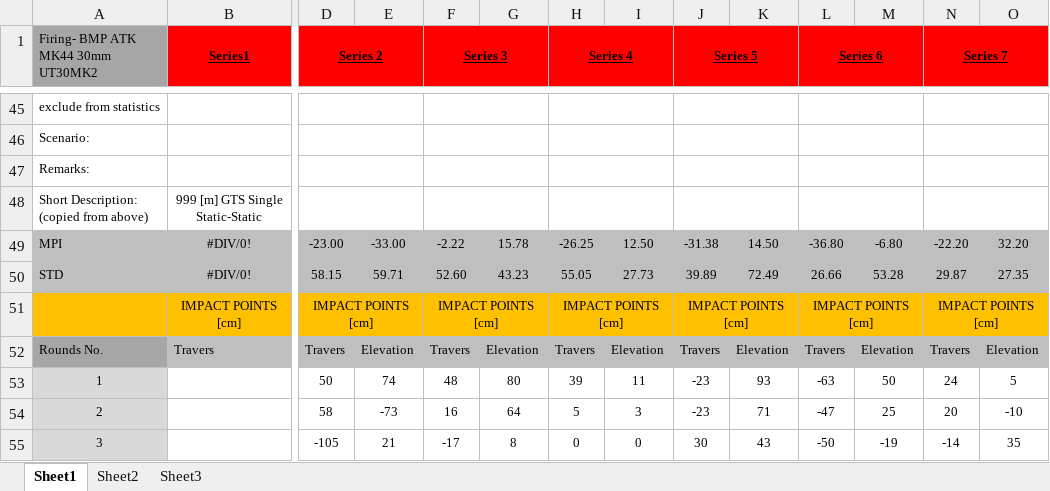
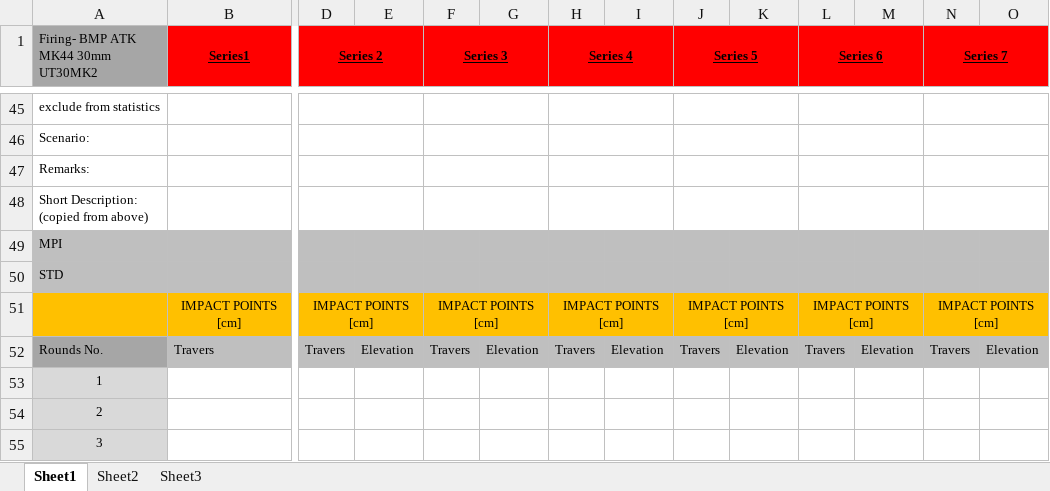
Before and after one commit to Dzirts/Fapp, an Excel workbook: sample/res/raw/temp_book.xlsx, sheet Sheet1, drawn as a sheet; only a part is shown, gaps mark what is left out; the shorter side is filled out with more unchanged rows; values as stored, in another font and other column widths than the file's, no borders; removed rows and columns are numbered as before the commit, all else as after; rows hold the shown columns only; the diff covers the shown part only; the diff names each change by its address in the sheet, - before the commit and + after, or states it on an @@ line.

Commit message:
added template to raw and approved writing to an existing excel

```diff
--- a/sample/res/raw/temp_book.xlsx (sheet Sheet1)
+++ b/sample/res/raw/temp_book.xlsx (sheet Sheet1)
@@ column A renumbered between rows 20 and 70 @@
-B48 (Series1): 999 [m] GTS Single Static-Static
+B48 (Series1): (empty)
-B49:B50 (Series1): #DIV/0!
+B49:B50 (Series1): (empty)
-D49 (Series 2): -23.00
+D49 (Series 2): (empty)
-E49: -33.00
+E49: (empty)
-F49 (Series 3): -2.22
+F49 (Series 3): (empty)
-G49: 15.78
+G49: (empty)
-H49 (Series 4): -26.25
+H49 (Series 4): (empty)
-I49: 12.50
+I49: (empty)
-J49 (Series 5): -31.38
+J49 (Series 5): (empty)
-K49: 14.50
+K49: (empty)
-L49 (Series 6): -36.80
+L49 (Series 6): (empty)
-M49: -6.80
+M49: (empty)
-N49 (Series 7): -22.20
+N49 (Series 7): (empty)
-O49: 32.20
+O49: (empty)
-D50 (Series 2): 58.15
+D50 (Series 2): (empty)
-E50: 59.71
+E50: (empty)
-F50 (Series 3): 52.60
+F50 (Series 3): (empty)
-G50: 43.23
+G50: (empty)
-H50 (Series 4): 55.05
+H50 (Series 4): (empty)
-I50: 27.73
+I50: (empty)
-J50 (Series 5): 39.89
+J50 (Series 5): (empty)
-K50: 72.49
+K50: (empty)
-L50 (Series 6): 26.66
+L50 (Series 6): (empty)
-M50: 53.28
+M50: (empty)
-N50 (Series 7): 29.87
+N50 (Series 7): (empty)
-O50: 27.35
+O50: (empty)
-row 53: 1 |  | 50 | 74 | 48 | 80 | 39 | 11 | -23 | 93 | -63 | 50 | 24 | 5
-row 54: 2 |  | 58 | -73 | 16 | 64 | 5 | 3 | -23 | 71 | -47 | 25 | 20 | -10
-row 55: 3 |  | -105 | 21 | -17 | 8 | 0 | 0 | 30 | 43 | -50 | -19 | -14 | 35
```
Also changed, not shown: 17 added rows, 14 removed rows, 126 edited cells and cell formats elsewhere in this sheet, 8 other files.
